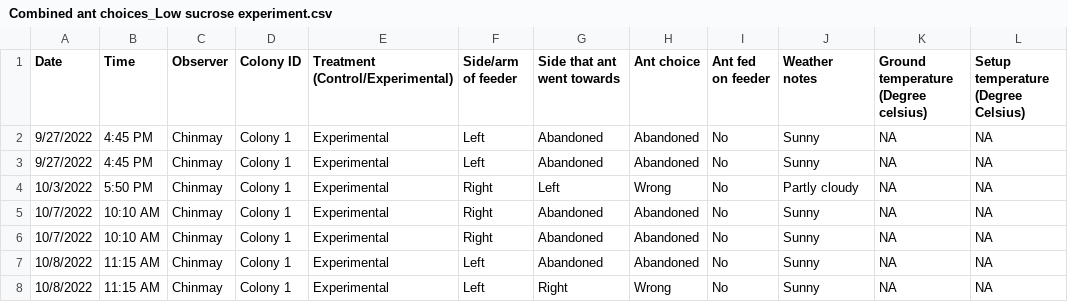
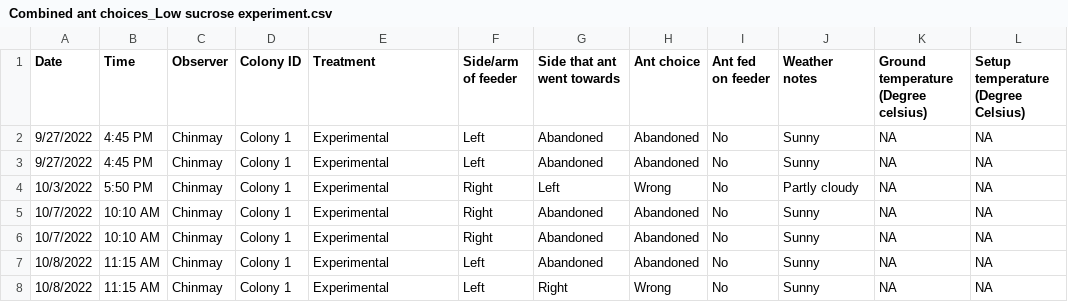
Before and after one commit to chjoshi24/Ch1-robustness-mechanisms-paper-2025, a CSV file: Combined ant choices_Low sucrose experiment.csv, drawn as a sheet; only a part is shown.

```diff
--- a/Combined ant choices_Low sucrose experiment.csv
+++ b/Combined ant choices_Low sucrose experiment.csv
@@ -1,2 +1,2 @@
-Date,Time,Observer,Colony ID,Treatment (Control/Experimental),Side/arm of feeder,Side that ant went towards,Ant choice,Ant fed on feeder,Weather notes,Ground temperature (Degree celsius),Setup temperature (Degree Celsius)
+Date,Time,Observer,Colony ID,Treatment,Side/arm of feeder,Side that ant went towards,Ant choice,Ant fed on feeder,Weather notes,Ground temperature (Degree celsius),Setup temperature (Degree Celsius)
 9/27/2022,4:45 PM,Chinmay,Colony 1,Experimental,Left,Abandoned,Abandoned,No,Sunny,NA,NA
```
Also changed, not shown: Combined ant choices_High sucrose experiment.csv, 3 other files.
